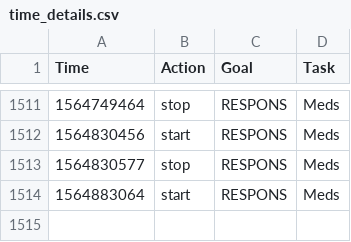
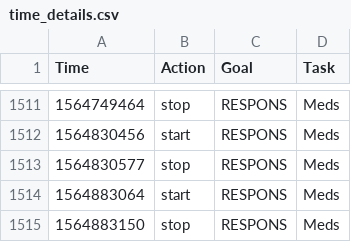
Before and after one commit to fuzzyTew/todo, a CSV file: Routine/ttrack/time_details.csv, drawn as a sheet; only a part is shown, gaps mark what is left out; the diff names each change by its address in the sheet, - before the commit and + after, or states it on an @@ line.

```diff
--- a/Routine/ttrack/time_details.csv
+++ b/Routine/ttrack/time_details.csv
+row 1515: 1564883150 | stop | RESPONS | Meds
```
Also changed, not shown: Routine/meds/2019-meds.csv.
